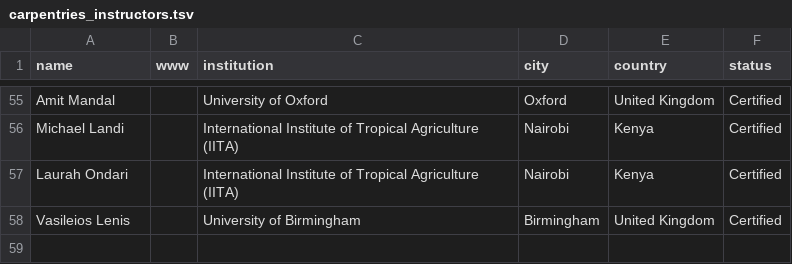
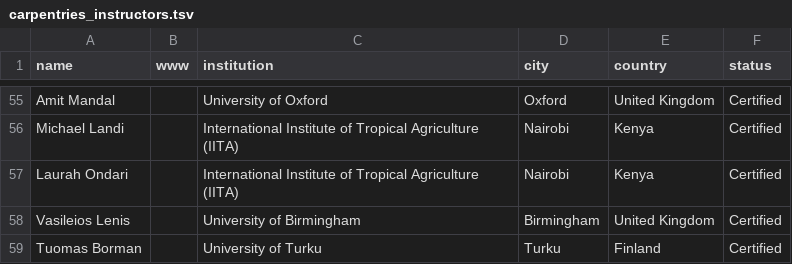
Before and after one commit to Nyasita/bioconductor-training, a TSV file: collaborations/carpentries/carpentries_instructors.tsv, drawn as a sheet; only a part is shown, gaps mark what is left out; the diff names each change by its address in the sheet, - before the commit and + after, or states it on an @@ line.

Commit message:
add Tuomas

```diff
--- a/collaborations/carpentries/carpentries_instructors.tsv
+++ b/collaborations/carpentries/carpentries_instructors.tsv
+row 59: Tuomas Borman |  | University of Turku | Turku | Finland | Certified
```
